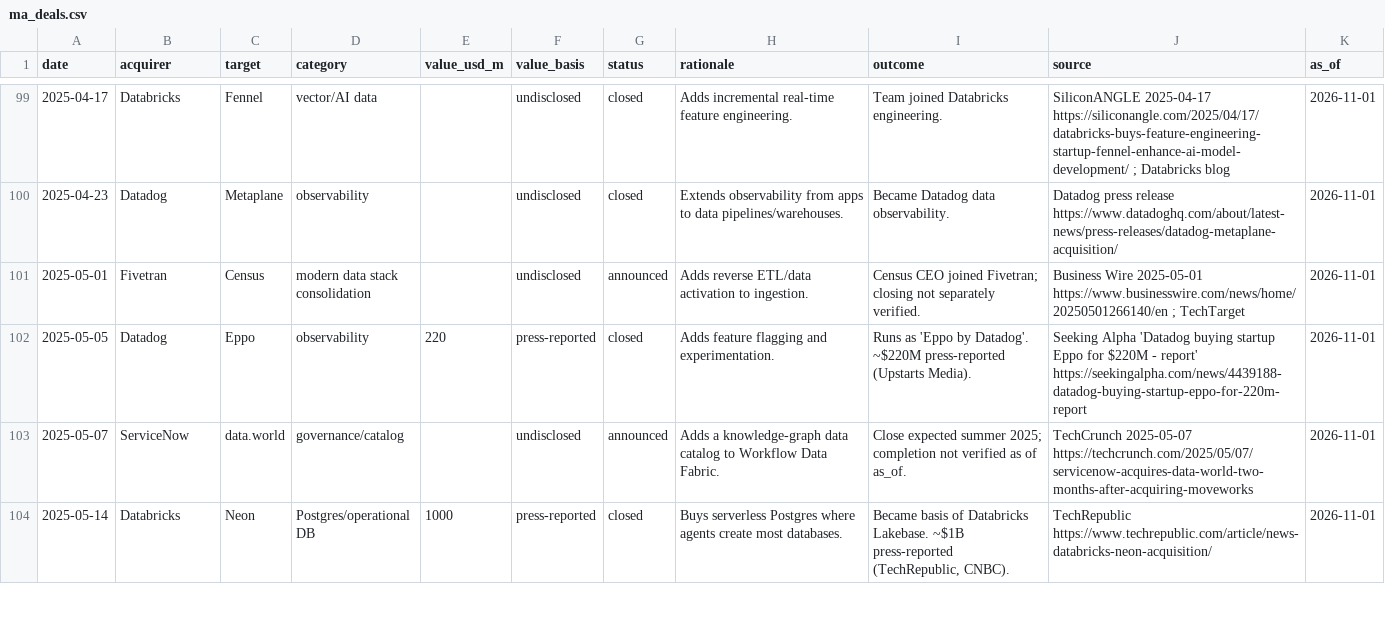
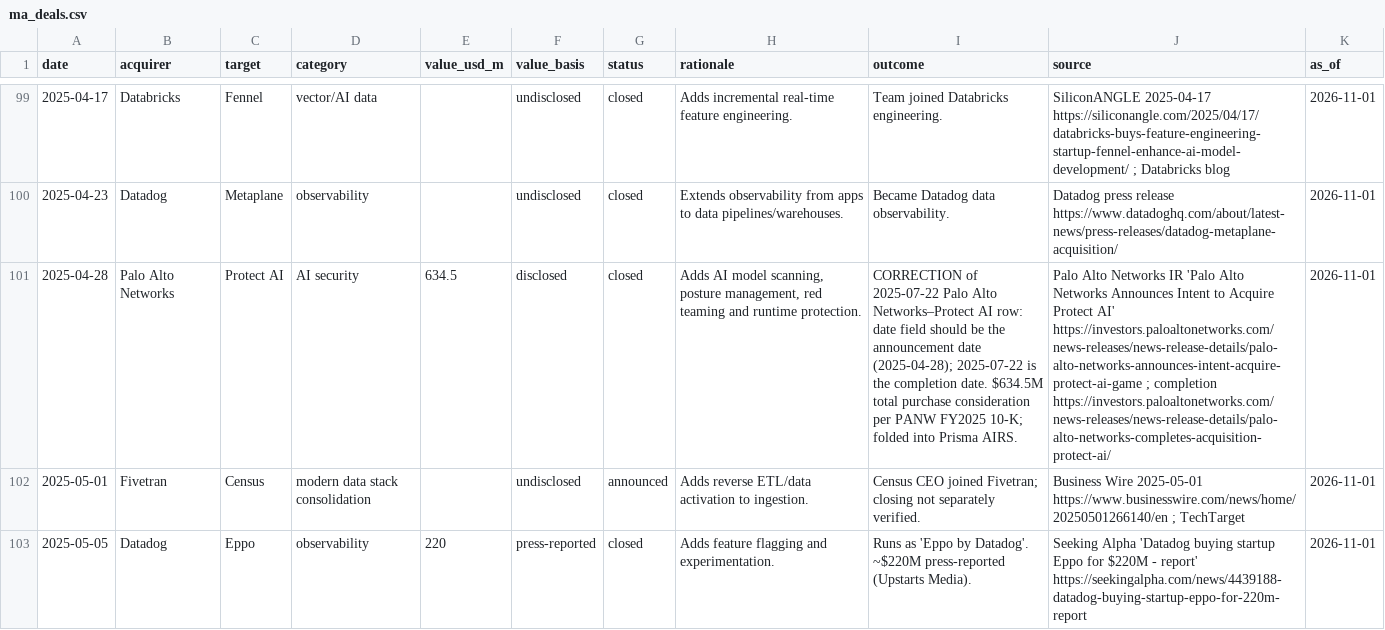
Before and after one commit to FrankHuang94/data_tech_db_claude, a CSV file: data/ma_deals.csv, drawn as a sheet; only a part is shown, gaps mark what is left out; the shorter side is filled out with more unchanged rows; the diff covers the shown part only; the diff names each change by its address in the sheet, - before the commit and + after, or states it on an @@ line.

```diff
--- a/data/ma_deals.csv
+++ b/data/ma_deals.csv
+row 101: 2025-04-28 | Palo Alto Networks | Protect AI | AI security | 634.5 | disclosed | closed | Adds AI model scanning, posture management, red teaming and runtime protection. | CORRECTION of 2025-07-22 Palo Alto Networks–Protect AI row: date field should be the announcement date (2025-04-28); 2025-07-22 is the completion date. $634.5M total purchase consideration per PANW FY2025 10-K; folded into Prisma AIRS. | Palo Alto Networks IR 'Palo Alto Networks Announces Intent to Acquire Protect AI' https://investors.paloaltonetworks.com/news-releases/news-release-details/palo-alto-networks-announces-intent-acquire-protect-ai-game ; completion https://investors.paloaltonetworks.com/news-releases/news-release-details/palo-alto-networks-completes-acquisition-protect-ai/ | 2026-11-01
```
Also changed, not shown: 1 added row and 3 edited cells elsewhere in this file, data/ch30_confluent_financials.csv, data/private_funding.csv, 26 other files.
